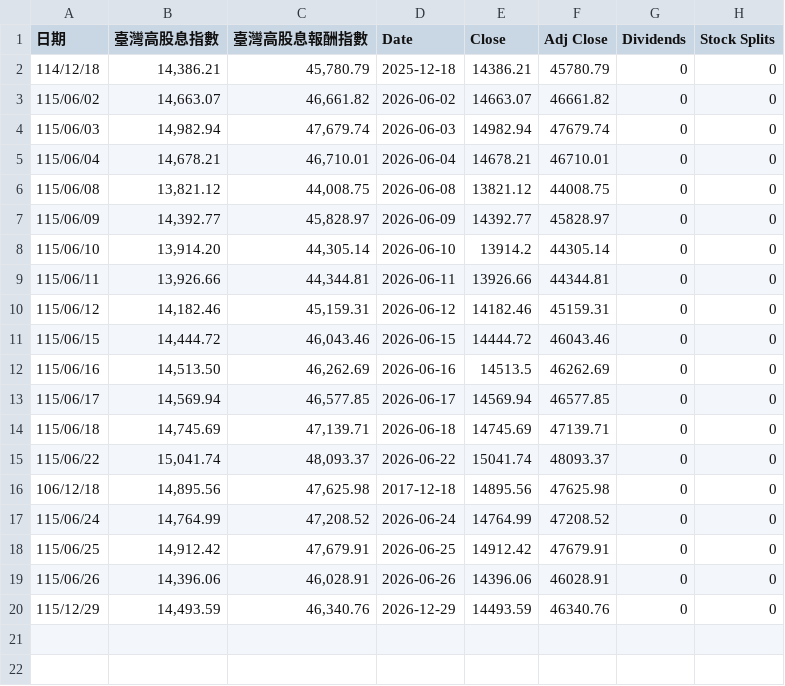
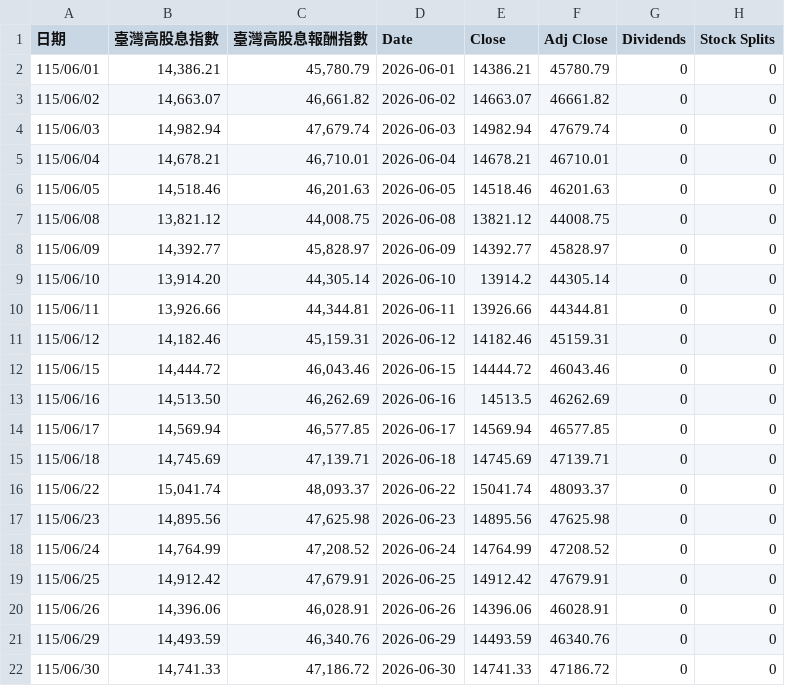
Before and after one commit to z-Wind/stockTools, a CSV file: extraData/臺灣高股息指數/20260601.csv, drawn as a sheet.

Commit message:
feat(data): 新增資料月份校驗機制與 Series 重複性檢查功能
- get_extraData.py: 在 save_twse_ftse_index 與 save_TAIEX_index 中引入年月檢查機制，若下載資料包含非當月資料，則拋出警告並丟棄，避免髒資料寫入。
- stock.py: 新增 `detect_duplicated` 輔助函式，在合併資料（pd.concat）前自動檢查單一 Series 的內部 Index 是否重複，以及多個 Series 之間是否有命名衝突。
- data: 修正 20260601.csv 內部分歷史資料的民國年與西元年日期錯誤（如 106/12/18 修正為 115/06/23）。

```diff
--- a/extraData/臺灣高股息指數/20260601.csv
+++ b/extraData/臺灣高股息指數/20260601.csv
@@ -1,3 +1,3 @@
 日期,臺灣高股息指數,臺灣高股息報酬指數,Date,Close,Adj Close,Dividends,Stock Splits
-114/12/18,"14,386.21","45,780.79",2025-12-18,14386.21,45780.79,0,0
+115/06/01,"14,386.21","45,780.79",2026-06-01,14386.21,45780.79,0,0
 115/06/02,"14,663.07","46,661.82",2026-06-02,14663.07,46661.82,0,0
@@ -5,2 +5,3 @@
 115/06/04,"14,678.21","46,710.01",2026-06-04,14678.21,46710.01,0,0
+115/06/05,"14,518.46","46,201.63",2026-06-05,14518.46,46201.63,0,0
 115/06/08,"13,821.12","44,008.75",2026-06-08,13821.12,44008.75,0,0
@@ -15,3 +16,3 @@
 115/06/22,"15,041.74","48,093.37",2026-06-22,15041.74,48093.37,0,0
-106/12/18,"14,895.56","47,625.98",2017-12-18,14895.56,47625.98,0,0
+115/06/23,"14,895.56","47,625.98",2026-06-23,14895.56,47625.98,0,0
 115/06/24,"14,764.99","47,208.52",2026-06-24,14764.99,47208.52,0,0
@@ -19,2 +20,3 @@
 115/06/26,"14,396.06","46,028.91",2026-06-26,14396.06,46028.91,0,0
-115/12/29,"14,493.59","46,340.76",2026-12-29,14493.59,46340.76,0,0
+115/06/29,"14,493.59","46,340.76",2026-06-29,14493.59,46340.76,0,0
+115/06/30,"14,741.33","47,186.72",2026-06-30,14741.33,47186.72,0,0
```
Also changed, not shown: 2 other files.
